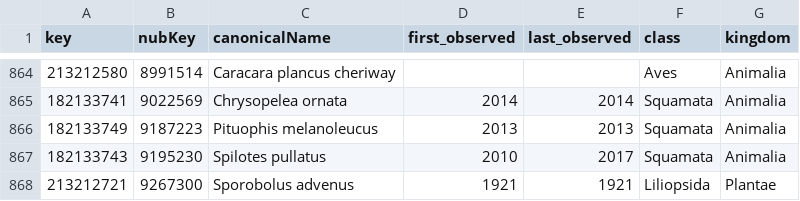
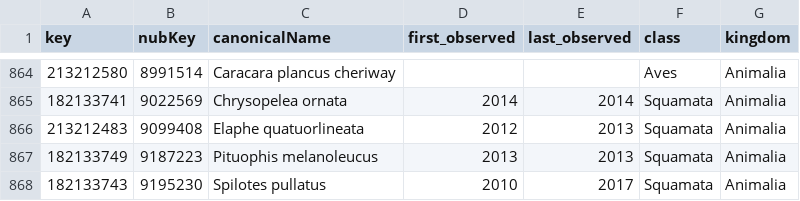
Before and after one commit to trias-project/indicators, a TSV file: data/output/alien_taxa_without_occs.tsv, drawn as a sheet; only a part is shown, gaps mark what is left out; the shorter side is filled out with more unchanged rows.

Commit message:
Run preprocessing

```diff
--- a/data/output/alien_taxa_without_occs.tsv
+++ b/data/output/alien_taxa_without_occs.tsv
@@ -865,2 +865,3 @@ key	nubKey	canonicalName	first_observed	last_observed	class	kingdom
 182133741	9022569	Chrysopelea ornata	2014	2014	Squamata	Animalia
+213212483	9099408	Elaphe quatuorlineata	2012	2013	Squamata	Animalia
 182133749	9187223	Pituophis melanoleucus	2013	2013	Squamata	Animalia
```
